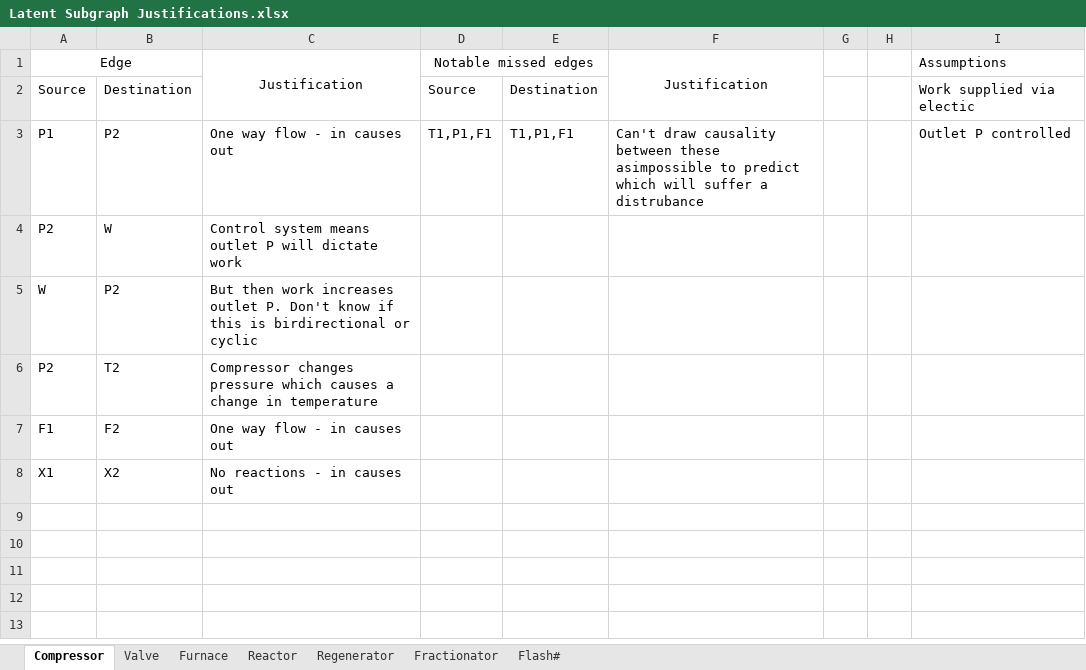
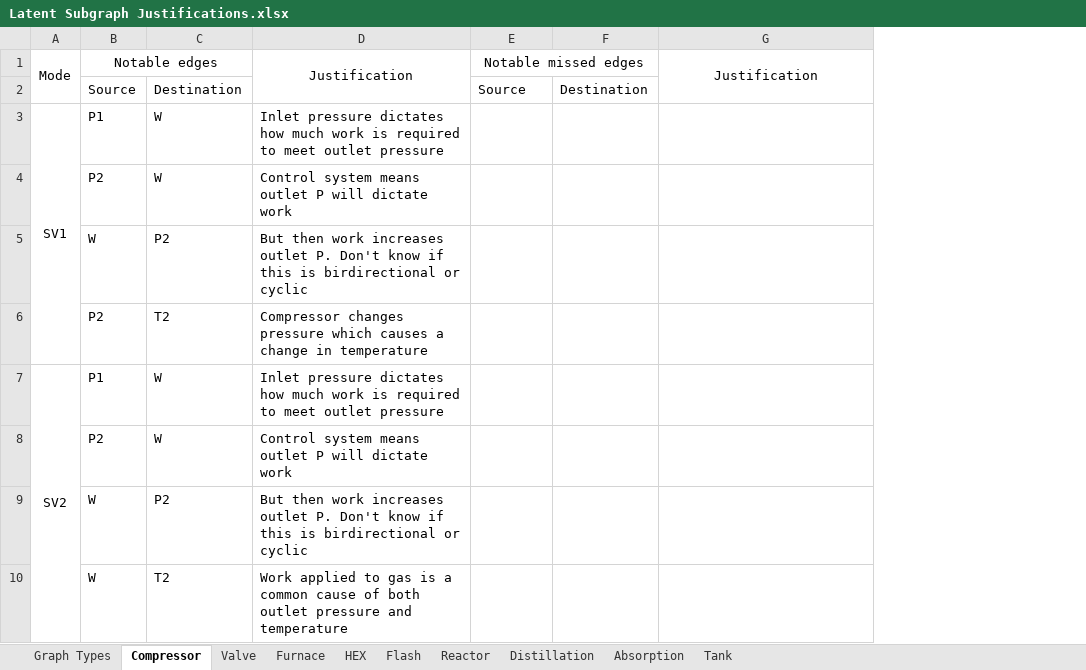
Before and after one commit to bdodd1/CPE440-Project---Graph-generation, an Excel workbook: Latent Subgraph Justifications.xlsx, sheet Compressor, drawn as a sheet; values as stored, in another font and other column widths than the file's, no borders; removed rows and columns are numbered as before the commit, all else as after; the diff names each change by its address in the sheet, - before the commit and + after, or states it on an @@ line.

```diff
--- a/Latent Subgraph Justifications.xlsx (sheet Compressor)
+++ b/Latent Subgraph Justifications.xlsx (sheet Compressor)
-sheet tab: Fractionator
+sheet tab: Distillation
-sheet tab: Flash#
+sheet tab: Flash
-sheet tab: Regenerator
+sheet tab: Graph Types
+sheet tab: HEX
+sheet tab: Absorption
+sheet tab: Tank
@@ sheet tab order changed: Graph Types | Compressor | Valve | Furnace | HEX | Flash | Reactor | Distillation | Absorption | Tank @@
+column A, row 1: Mode
-column G, empty
-column H, empty
-column I, rows 1-2: Assumptions | Work supplied via electic
-B1: Edge
+B1: Notable edges
-row 3: P1 | P2 | One way flow - in causes out | T1,P1,F1 | T1,P1,F1 | Can't draw causality between these asimpossible to predict which will suffer a distrubance |  |  | Outlet P controlled
+row 3: SV1 | P1 | W | Inlet pressure dictates how much work is required to meet outlet pressure
-row 7: F1 | F2 | One way flow - in causes out
-row 8: X1 | X2 | No reactions - in causes out
+row 7: SV2 | P1 | W | Inlet pressure dictates how much work is required to meet outlet pressure
+row 8:  | P2 | W | Control system means outlet P will dictate work
+row 9:  | W | P2 | But then work increases outlet P. Don't know if this is birdirectional or cyclic
+row 10:  | W | T2 | Work applied to gas is a common cause of both outlet pressure and temperature
```
Also changed, not shown: sheet Furnace, sheet Valve, sheet Flash, sheet Reactor.
